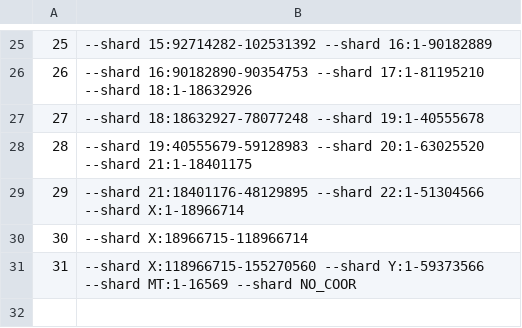
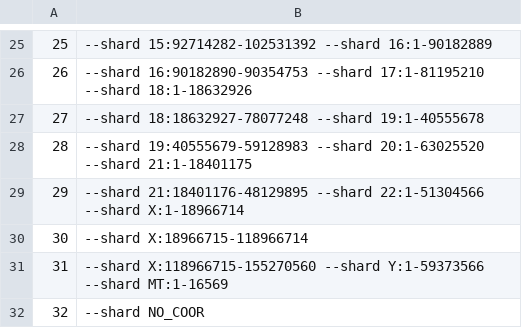
Before and after one commit to Clinical-Genomics-Lund/nextflow_tumwgs, a CSV file: shards.csv, drawn as a sheet; only a part is shown, gaps mark what is left out.

Commit message:
Move NO_COOR to its own shart, required by new sentieon...

```diff
--- a/shards.csv
+++ b/shards.csv
@@ -30,2 +30,3 @@
 30,--shard X:18966715-118966714
-31,--shard X:118966715-155270560 --shard Y:1-59373566 --shard MT:1-16569 --shard NO_COOR
+31,--shard X:118966715-155270560 --shard Y:1-59373566 --shard MT:1-16569
+32,--shard NO_COOR
```
